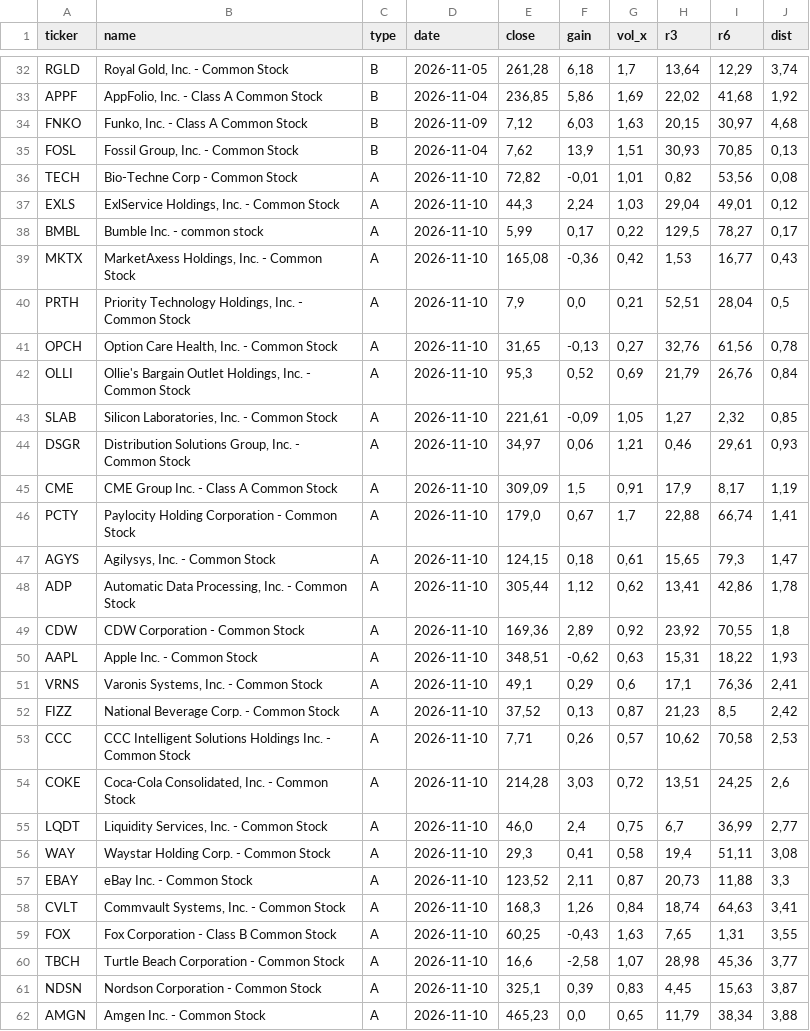
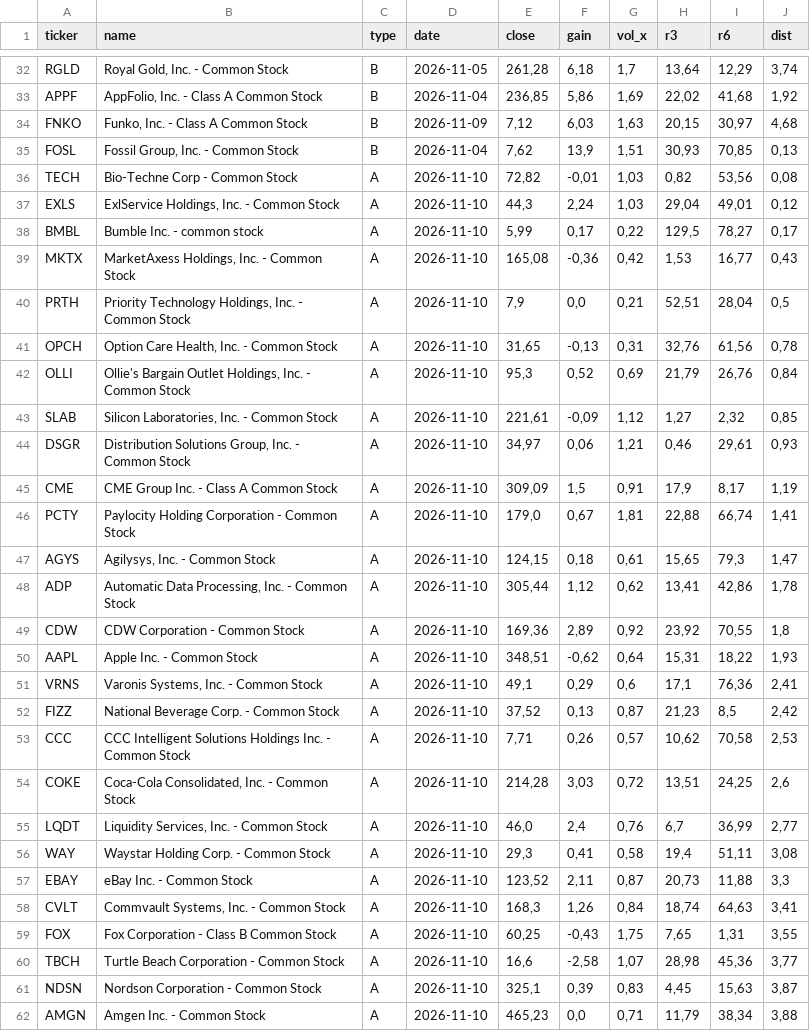
Before and after one commit to fabricemoreau12-cmyk/screener-nasdaq, a CSV file: docs/archives/screener_2026-11-10.csv, drawn as a sheet; only a part is shown, gaps mark what is left out; the diff covers the shown part only.

```diff
--- a/docs/archives/screener_2026-11-10.csv
+++ b/docs/archives/screener_2026-11-10.csv
@@ -35,3 +35,3 @@ FNKO;Funko, Inc. - Class A Common Stock;B;2026-11-09;7,12;6,03;1,63;20,15;30,97;
 FOSL;Fossil Group, Inc. - Common Stock;B;2026-11-04;7,62;13,9;1,51;30,93;70,85;0,13
-TECH;Bio-Techne Corp - Common Stock;A;2026-11-10;72,82;-0,01;1,01;0,82;53,56;0,08
+TECH;Bio-Techne Corp - Common Stock;A;2026-11-10;72,82;-0,01;1,03;0,82;53,56;0,08
 EXLS;ExlService Holdings, Inc. - Common Stock;A;2026-11-10;44,3;2,24;1,03;29,04;49,01;0,12
@@ -40,8 +40,8 @@ MKTX;MarketAxess Holdings, Inc. - Common Stock;A;2026-11-10;165,08;-0,36;0,42;1,
 PRTH;Priority Technology Holdings, Inc. - Common Stock;A;2026-11-10;7,9;0,0;0,21;52,51;28,04;0,5
-OPCH;Option Care Health, Inc. - Common Stock;A;2026-11-10;31,65;-0,13;0,27;32,76;61,56;0,78
+OPCH;Option Care Health, Inc. - Common Stock;A;2026-11-10;31,65;-0,13;0,31;32,76;61,56;0,78
 OLLI;Ollie's Bargain Outlet Holdings, Inc. - Common Stock;A;2026-11-10;95,3;0,52;0,69;21,79;26,76;0,84
-SLAB;Silicon Laboratories, Inc. - Common Stock;A;2026-11-10;221,61;-0,09;1,05;1,27;2,32;0,85
+SLAB;Silicon Laboratories, Inc. - Common Stock;A;2026-11-10;221,61;-0,09;1,12;1,27;2,32;0,85
 DSGR;Distribution Solutions Group, Inc. - Common Stock;A;2026-11-10;34,97;0,06;1,21;0,46;29,61;0,93
 CME;CME Group Inc. - Class A Common Stock;A;2026-11-10;309,09;1,5;0,91;17,9;8,17;1,19
-PCTY;Paylocity Holding Corporation - Common Stock;A;2026-11-10;179,0;0,67;1,7;22,88;66,74;1,41
+PCTY;Paylocity Holding Corporation - Common Stock;A;2026-11-10;179,0;0,67;1,81;22,88;66,74;1,41
 AGYS;Agilysys, Inc. - Common Stock;A;2026-11-10;124,15;0,18;0,61;15,65;79,3;1,47
@@ -49,3 +49,3 @@ ADP;Automatic Data Processing, Inc. - Common Stock;A;2026-11-10;305,44;1,12;0,62
 CDW;CDW Corporation - Common Stock;A;2026-11-10;169,36;2,89;0,92;23,92;70,55;1,8
-AAPL;Apple Inc. - Common Stock;A;2026-11-10;348,51;-0,62;0,63;15,31;18,22;1,93
+AAPL;Apple Inc. - Common Stock;A;2026-11-10;348,51;-0,62;0,64;15,31;18,22;1,93
 VRNS;Varonis Systems, Inc. - Common Stock;A;2026-11-10;49,1;0,29;0,6;17,1;76,36;2,41
@@ -54,3 +54,3 @@ CCC;CCC Intelligent Solutions Holdings Inc. - Common Stock;A;2026-11-10;7,71;0,2
 COKE;Coca-Cola Consolidated, Inc. - Common Stock;A;2026-11-10;214,28;3,03;0,72;13,51;24,25;2,6
-LQDT;Liquidity Services, Inc. - Common Stock;A;2026-11-10;46,0;2,4;0,75;6,7;36,99;2,77
+LQDT;Liquidity Services, Inc. - Common Stock;A;2026-11-10;46,0;2,4;0,76;6,7;36,99;2,77
 WAY;Waystar Holding Corp. - Common Stock;A;2026-11-10;29,3;0,41;0,58;19,4;51,11;3,08
@@ -58,5 +58,5 @@ EBAY;eBay Inc. - Common Stock;A;2026-11-10;123,52;2,11;0,87;20,73;11,88;3,3
 CVLT;Commvault Systems, Inc. - Common Stock;A;2026-11-10;168,3;1,26;0,84;18,74;64,63;3,41
-FOX;Fox Corporation - Class B Common Stock;A;2026-11-10;60,25;-0,43;1,63;7,65;1,31;3,55
+FOX;Fox Corporation - Class B Common Stock;A;2026-11-10;60,25;-0,43;1,75;7,65;1,31;3,55
 TBCH;Turtle Beach Corporation - Common Stock;A;2026-11-10;16,6;-2,58;1,07;28,98;45,36;3,77
 NDSN;Nordson Corporation - Common Stock;A;2026-11-10;325,1;0,39;0,83;4,45;15,63;3,87
-AMGN;Amgen Inc. - Common Stock;A;2026-11-10;465,23;0,0;0,65;11,79;38,34;3,88
+AMGN;Amgen Inc. - Common Stock;A;2026-11-10;465,23;0,0;0,71;11,79;38,34;3,88
```
Also changed, not shown: 2 edited cells elsewhere in this file, docs/dernier.csv, 1 other file.
